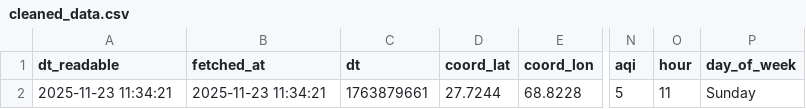
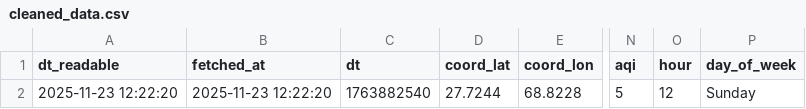
Before and after one commit to SoyamKapoor/10_Pearls_AQI_Predict_Bot, a CSV file: data/cleaned_data.csv, drawn as a sheet; only a part is shown, gaps mark what is left out; the diff names each change by its address in the sheet, - before the commit and + after, or states it on an @@ line.

```diff
--- a/data/cleaned_data.csv
+++ b/data/cleaned_data.csv
-A2 (dt_readable): 2025-11-23 11:34:21
+A2 (dt_readable): 2025-11-23 12:22:20
-B2 (fetched_at): 2025-11-23 11:34:21
+B2 (fetched_at): 2025-11-23 12:22:20
-C2 (dt): 1763879661
+C2 (dt): 1763882540
-O2 (hour): 11
+O2 (hour): 12
```
